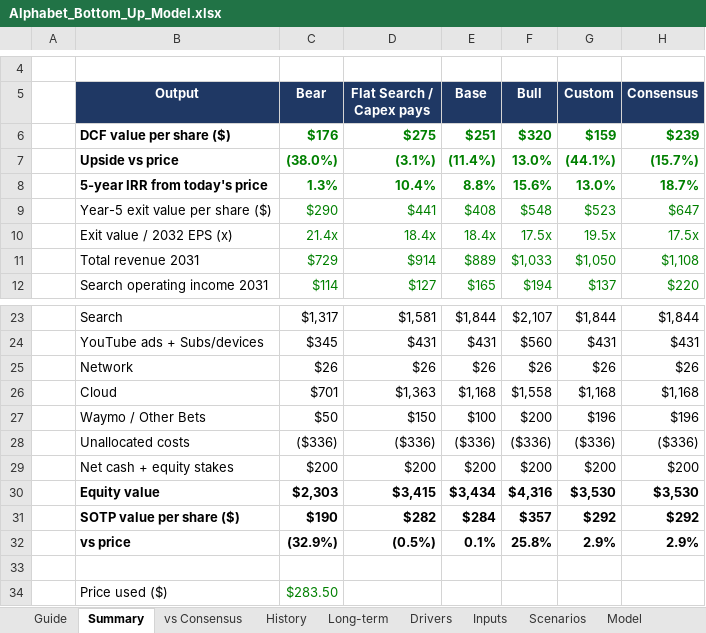
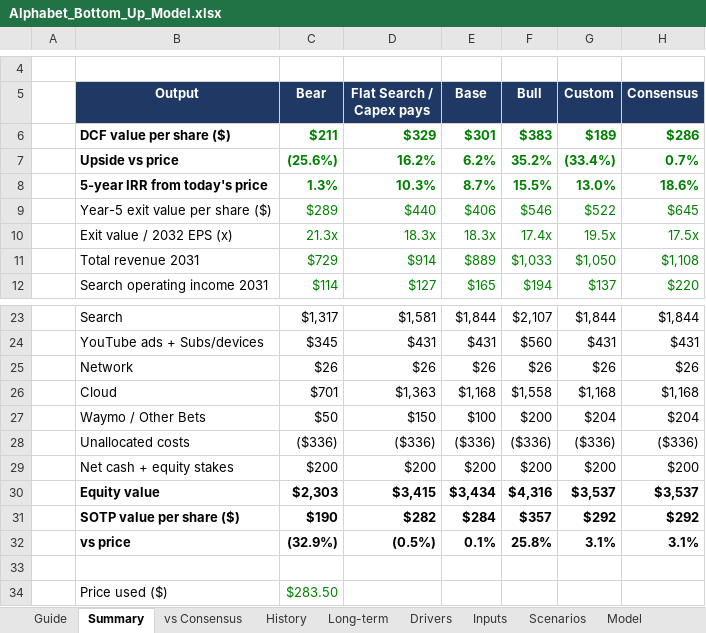
Before and after one commit to 017mda-ux/Main, an Excel workbook: models/Alphabet_Bottom_Up_Model.xlsx, sheet Summary, drawn as a sheet; only a part is shown, gaps mark what is left out; values as stored, in another font and other column widths than the file's, no borders; the diff names each change by its address in the sheet, - before the commit and + after, or states it on an @@ line.

```diff
--- a/models/Alphabet_Bottom_Up_Model.xlsx (sheet Summary)
+++ b/models/Alphabet_Bottom_Up_Model.xlsx (sheet Summary)
-C6 (Bear): $176
+C6 (Bear): $211
-D6 (Flat Search / Capex pays): $275
+D6 (Flat Search / Capex pays): $329
-E6 (Base): $251
+E6 (Base): $301
-F6 (Bull): $320
+F6 (Bull): $383
-G6 (Custom): $159
+G6 (Custom): $189
-H6 (Consensus): $239
+H6 (Consensus): $286
-C7 (Bear): (38.0%)
+C7 (Bear): (25.6%)
-D7 (Flat Search / Capex pays): (3.1%)
+D7 (Flat Search / Capex pays): 16.2%
-E7 (Base): (11.4%)
+E7 (Base): 6.2%
-F7 (Bull): 13.0%
+F7 (Bull): 35.2%
-G7 (Custom): (44.1%)
+G7 (Custom): (33.4%)
-H7 (Consensus): (15.7%)
+H7 (Consensus): 0.7%
-D8 (Flat Search / Capex pays): 10.4%
+D8 (Flat Search / Capex pays): 10.3%
-E8 (Base): 8.8%
+E8 (Base): 8.7%
-F8 (Bull): 15.6%
+F8 (Bull): 15.5%
-H8 (Consensus): 18.7%
+H8 (Consensus): 18.6%
-C9 (Bear): $290
+C9 (Bear): $289
-D9 (Flat Search / Capex pays): $441
+D9 (Flat Search / Capex pays): $440
-E9 (Base): $408
+E9 (Base): $406
-F9 (Bull): $548
+F9 (Bull): $546
-G9 (Custom): $523
+G9 (Custom): $522
-H9 (Consensus): $647
+H9 (Consensus): $645
-C10 (Bear): 21.4x
+C10 (Bear): 21.3x
-D10 (Flat Search / Capex pays): 18.4x
+D10 (Flat Search / Capex pays): 18.3x
-E10 (Base): 18.4x
+E10 (Base): 18.3x
-F10 (Bull): 17.5x
+F10 (Bull): 17.4x
-G27 (Custom): $196
+G27 (Custom): $204
-H27 (Consensus): $196
+H27 (Consensus): $204
-G30 (Custom): $3,530
+G30 (Custom): $3,537
-H30 (Consensus): $3,530
+H30 (Consensus): $3,537
-G32 (Custom): 2.9%
+G32 (Custom): 3.1%
-H32 (Consensus): 2.9%
+H32 (Consensus): 3.1%
```
Also changed, not shown: sheet Model, sheet vs Consensus, sheet Inputs, sheet Scenarios, sheet Drivers, 1 other file.
